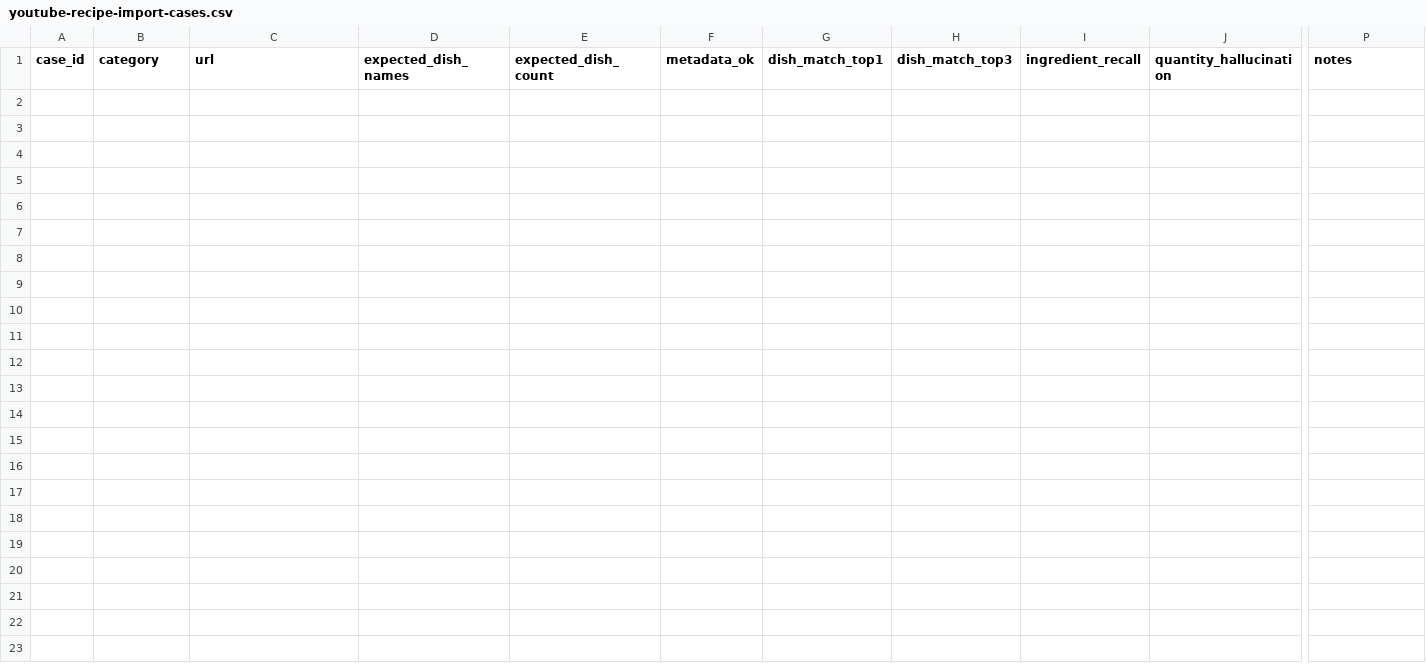
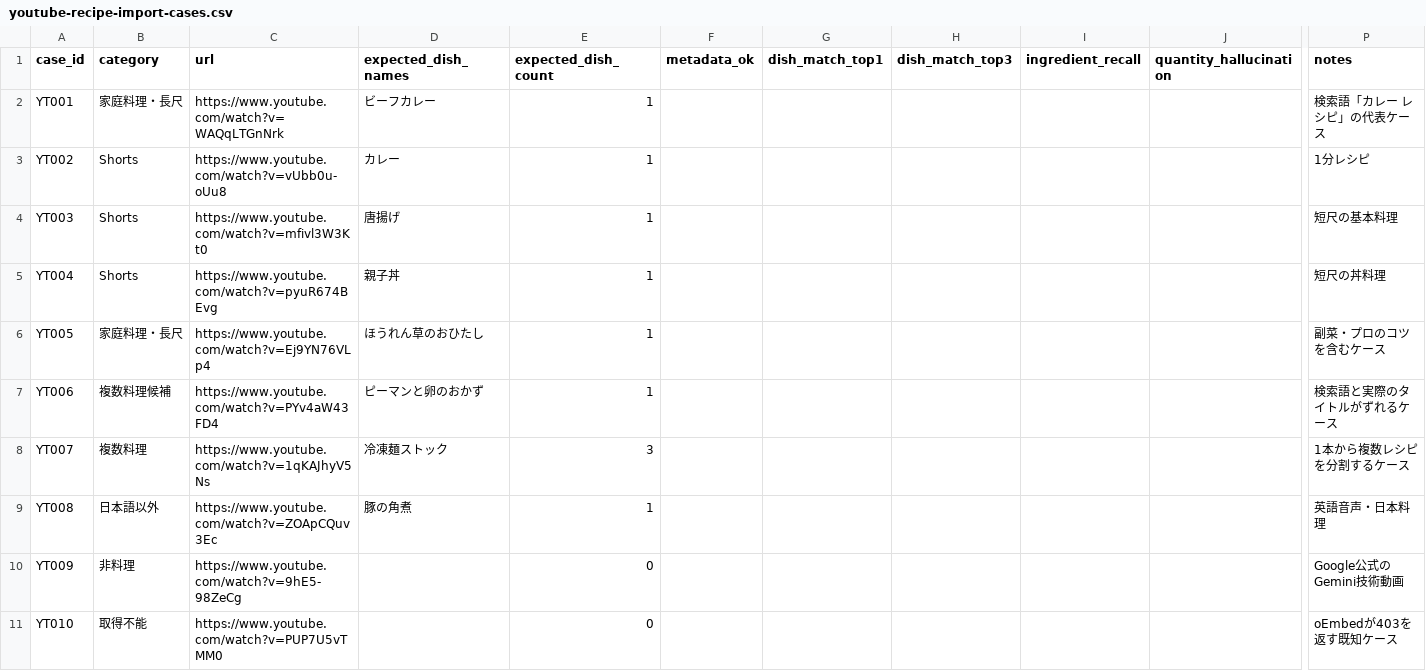
Before and after one commit to ijiknyuju-hub/tonari-app, a CSV file: docs/validations/youtube-recipe-import-cases.csv, drawn as a sheet; only a part is shown, gaps mark what is left out; rows hold the shown columns only; the diff names each change by its address in the sheet, - before the commit and + after, or states it on an @@ line.

```diff
--- a/docs/validations/youtube-recipe-import-cases.csv
+++ b/docs/validations/youtube-recipe-import-cases.csv
+row 2: YT001 | 家庭料理・長尺 | https://www.youtube.com/watch?v=WAQqLTGnNrk | ビーフカレー | 1 |  |  |  |  |  | 検索語「カレー レシピ」の代表ケース
+row 3: YT002 | Shorts | https://www.youtube.com/watch?v=vUbb0u-oUu8 | カレー | 1 |  |  |  |  |  | 1分レシピ
+row 4: YT003 | Shorts | https://www.youtube.com/watch?v=mfivl3W3Kt0 | 唐揚げ | 1 |  |  |  |  |  | 短尺の基本料理
+row 5: YT004 | Shorts | https://www.youtube.com/watch?v=pyuR674BEvg | 親子丼 | 1 |  |  |  |  |  | 短尺の丼料理
+row 6: YT005 | 家庭料理・長尺 | https://www.youtube.com/watch?v=Ej9YN76VLp4 | ほうれん草のおひたし | 1 |  |  |  |  |  | 副菜・プロのコツを含むケース
+row 7: YT006 | 複数料理候補 | https://www.youtube.com/watch?v=PYv4aW43FD4 | ピーマンと卵のおかず | 1 |  |  |  |  |  | 検索語と実際のタイトルがずれるケース
+row 8: YT007 | 複数料理 | https://www.youtube.com/watch?v=1qKAJhyV5Ns | 冷凍麺ストック | 3 |  |  |  |  |  | 1本から複数レシピを分割するケース
+row 9: YT008 | 日本語以外 | https://www.youtube.com/watch?v=ZOApCQuv3Ec | 豚の角煮 | 1 |  |  |  |  |  | 英語音声・日本料理
+row 10: YT009 | 非料理 | https://www.youtube.com/watch?v=9hE5-98ZeCg |  | 0 |  |  |  |  |  | Google公式のGemini技術動画
+row 11: YT010 | 取得不能 | https://www.youtube.com/watch?v=PUP7U5vTMM0 |  | 0 |  |  |  |  |  | oEmbedが403を返す既知ケース
```
Also changed, not shown: 11 other files.
